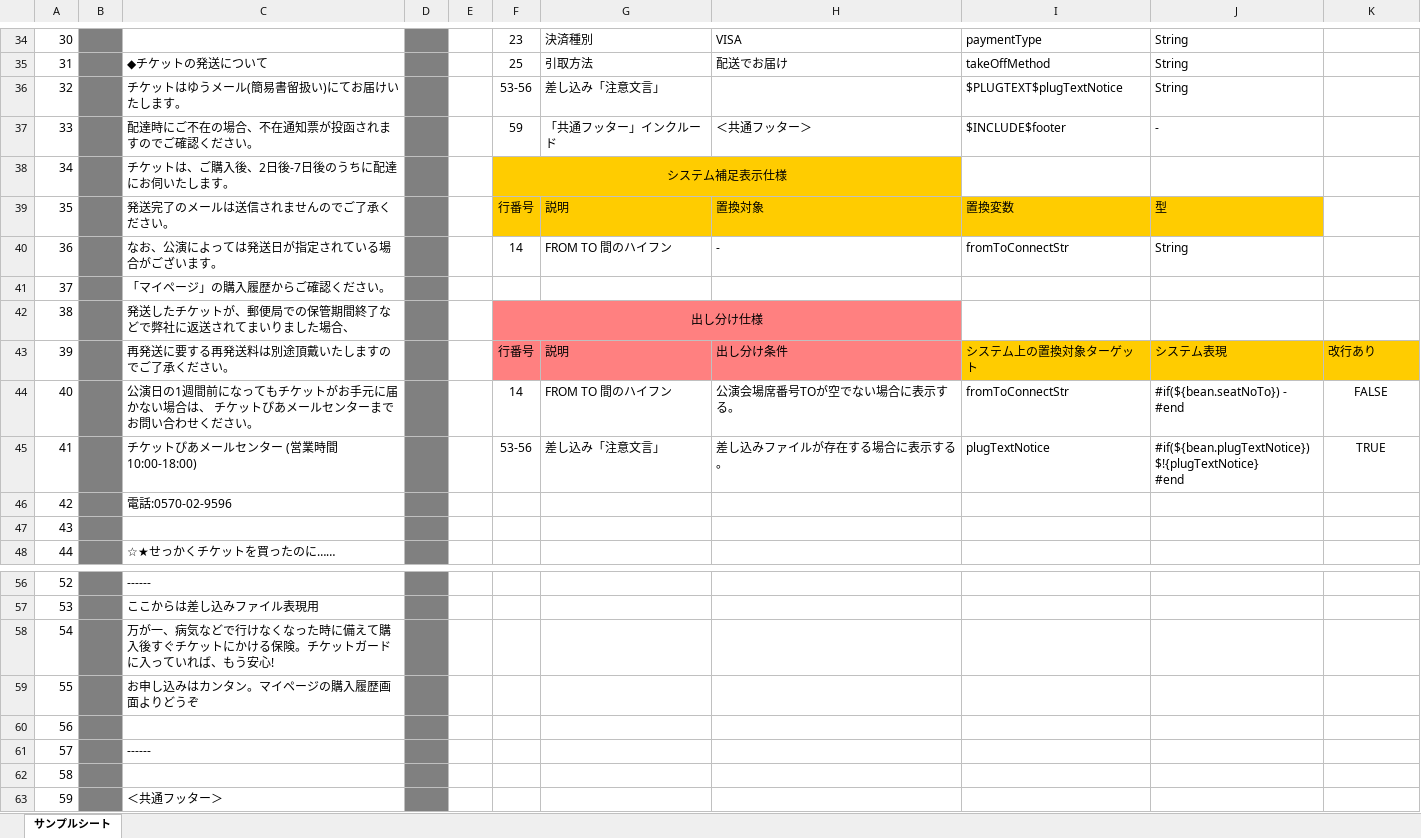
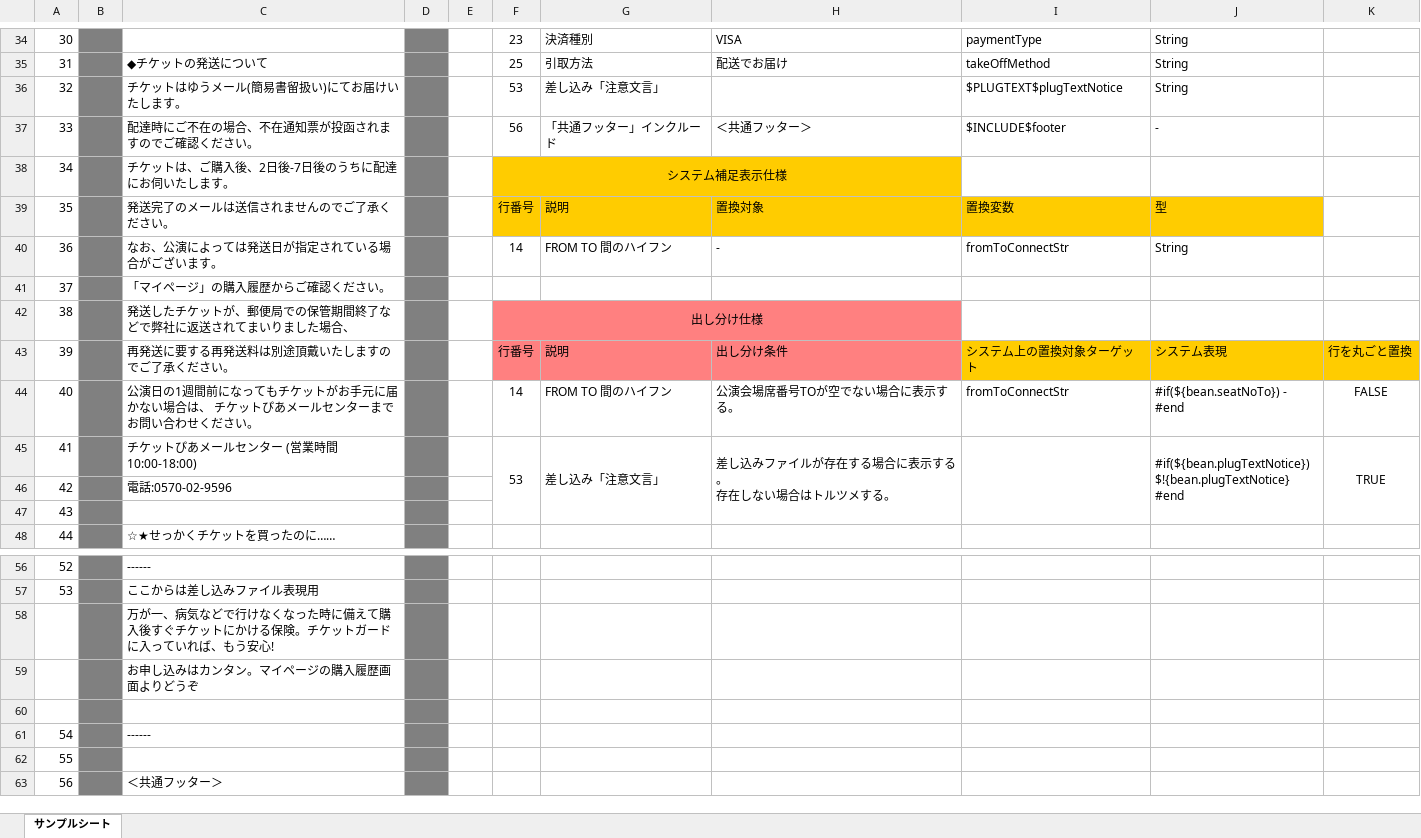
Before and after one commit to sky0621/work-VelocityTemplateGen, an Excel workbook: sample/input/サンプル定義書.xlsx, sheet サンプルシート, drawn as a sheet; only a part is shown, gaps mark what is left out; values as stored, in another font and other column widths than the file's, no borders; removed rows and columns are numbered as before the commit, all else as after; ↵ is a line break in a cell; the diff names each change by its address in the sheet, - before the commit and + after, or states it on an @@ line.

```diff
--- a/sample/input/サンプル定義書.xlsx (sheet サンプルシート)
+++ b/sample/input/サンプル定義書.xlsx (sheet サンプルシート)
-F36: 53-56
+F36: 53
-F37: 59
+F37: 56
-K43: 改行あり
+K43: 行を丸ごと置換
-F45: 53-56
+F45: 53
+F45:F47 merged
+G45:G47 merged
-H45: 差し込みファイルが存在する場合に表示する。
+H45: 差し込みファイルが存在する場合に表示する。 ↵ 存在しない場合はトルツメする。
+H45:H47 merged
-I45: plugTextNotice
+I45: (empty)
+I45:I47 merged
-J45: #if(${bean.plugTextNotice}) ↵ $!{plugTextNotice} ↵ #end
+J45: #if(${bean.plugTextNotice}) ↵ $!{bean.plugTextNotice} ↵ #end
+J45:J47 merged
+K45:K47 merged
+row 58:  |  | 万が一、病気などで行けなくなった時に備えて購入後すぐチケットにかける保険。チケットガードに入っていれば、もう安心!
+row 59:  |  | お申し込みはカンタン。マイページの購入履歴画面よりどうぞ
+row 60: (empty)
-C61: 万が一、病気などで行けなくなった時に備えて購入後すぐチケットにかける保険。チケットガードに入っていれば、もう安心!
+C61: ------
-C62: お申し込みはカンタン。マイページの購入履歴画面よりどうぞ
+C62: (empty)
-C63: (empty)
+C63: ＜共通フッター＞
-row 61: 57 |  | ------
-row 62: 58
-row 63: 59 |  | ＜共通フッター＞
```
Also changed, not shown: 7 other files.
